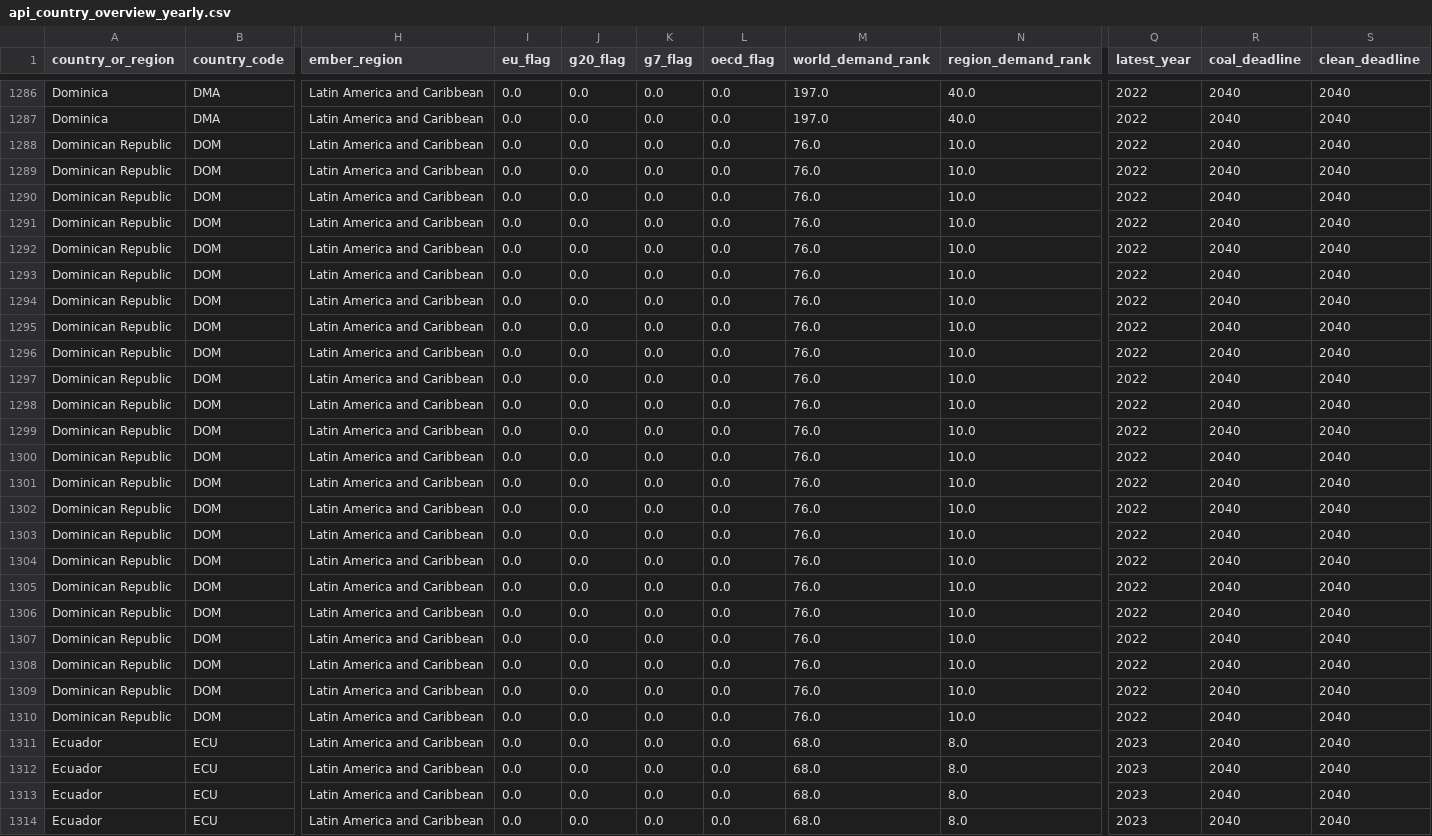
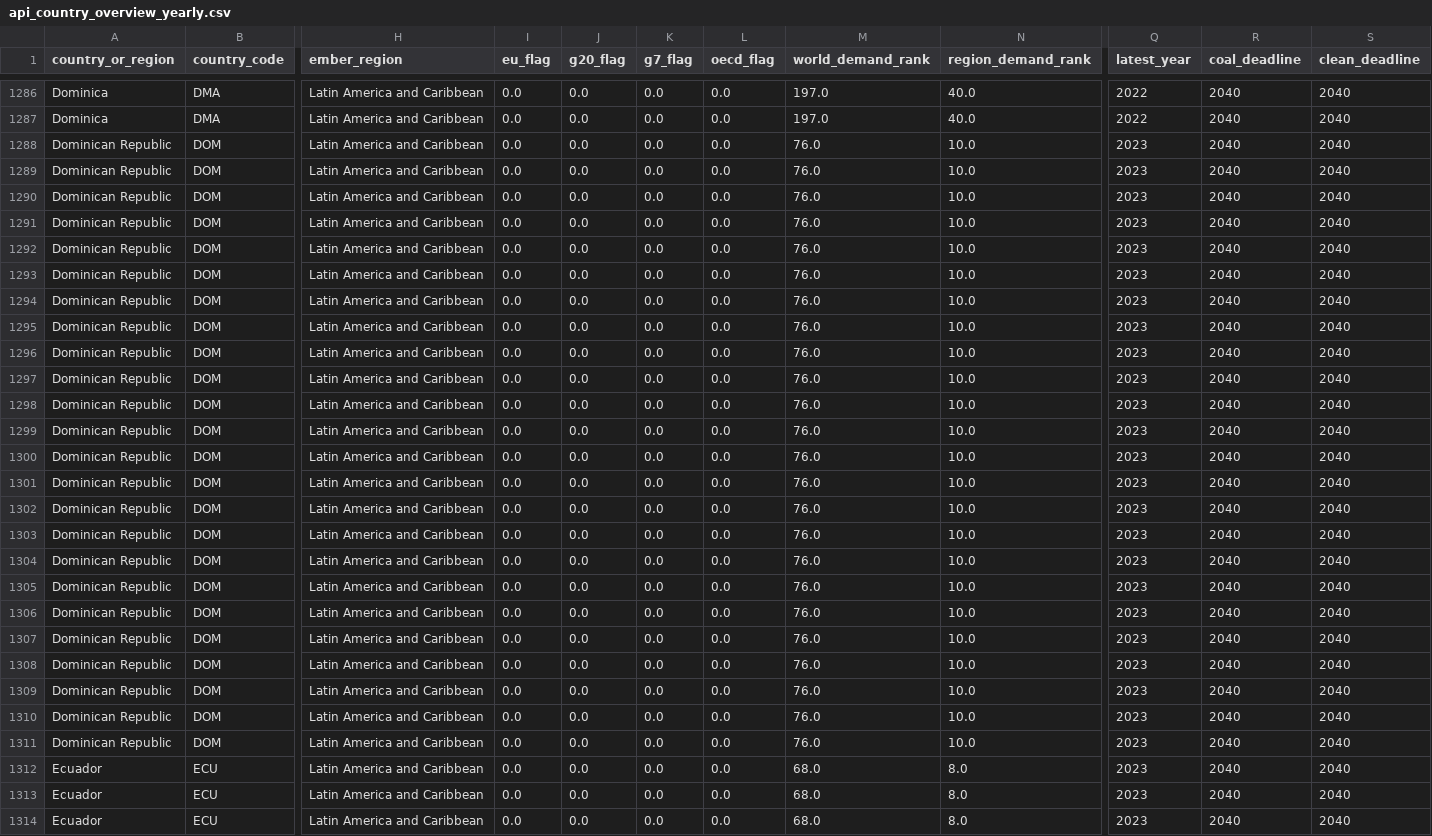
Before and after one commit to ember-climate/ember-data-api, a CSV file: data/api_country_overview_yearly.csv, drawn as a sheet; only a part is shown, gaps mark what is left out; the shorter side is filled out with more unchanged rows; rows hold the shown columns only; the diff covers the shown part only; the diff names each change by its address in the sheet, - before the commit and + after, or states it on an @@ line.

Commit message:
data update 2024-12-02

```diff
--- a/data/api_country_overview_yearly.csv
+++ b/data/api_country_overview_yearly.csv
-Q1288:Q1310 (latest_year): 2022
+Q1288:Q1310 (latest_year): 2023
+row 1311: Dominican Republic | DOM | Latin America and Caribbean | 0.0 | 0.0 | 0.0 | 0.0 | 76.0 | 10.0 | 2023 | 2040 | 2040
```
Also changed, not shown: 68 edited cells elsewhere in this file, 2 other files.
